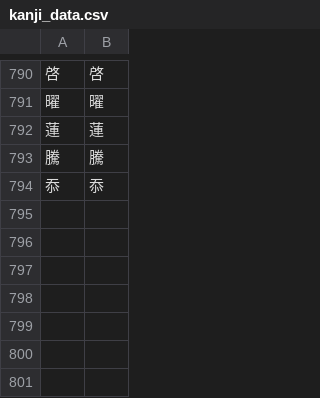
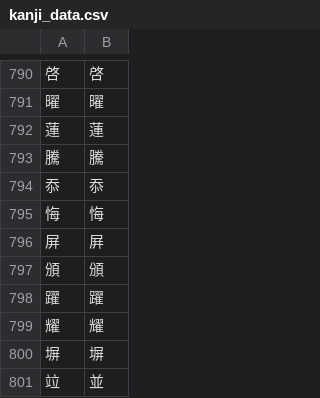
Before and after one commit to Dimyauwin/Koukijitentai-converter, a CSV file: kanji_data.csv, drawn as a sheet; only a part is shown, gaps mark what is left out; the diff names each change by its address in the sheet, - before the commit and + after, or states it on an @@ line.

Commit message:
Update kanji_data.csv

```diff
--- a/kanji_data.csv
+++ b/kanji_data.csv
+row 795: 悔 | 悔
+row 796: 屏 | 屛
+row 797: 頒 | 頒
+row 798: 躍 | 躍
+row 799: 耀 | 耀
+row 800: 塀 | 塀
+row 801: 竝 | 並
```
